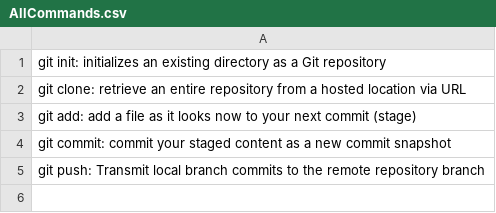
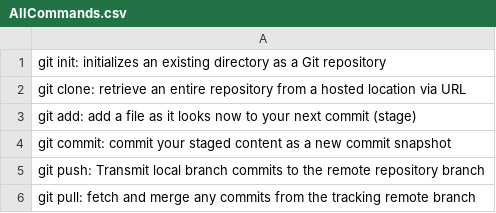
Before and after one commit to joelblombergiths/AgileLab1, a CSV file: AllCommands.csv, drawn as a sheet; the diff names each change by its address in the sheet, - before the commit and + after, or states it on an @@ line.

Commit message:
git pull

```diff
--- a/AllCommands.csv
+++ b/AllCommands.csv
+row 6: git pull: fetch and merge any commits from the tracking remote branch
```
